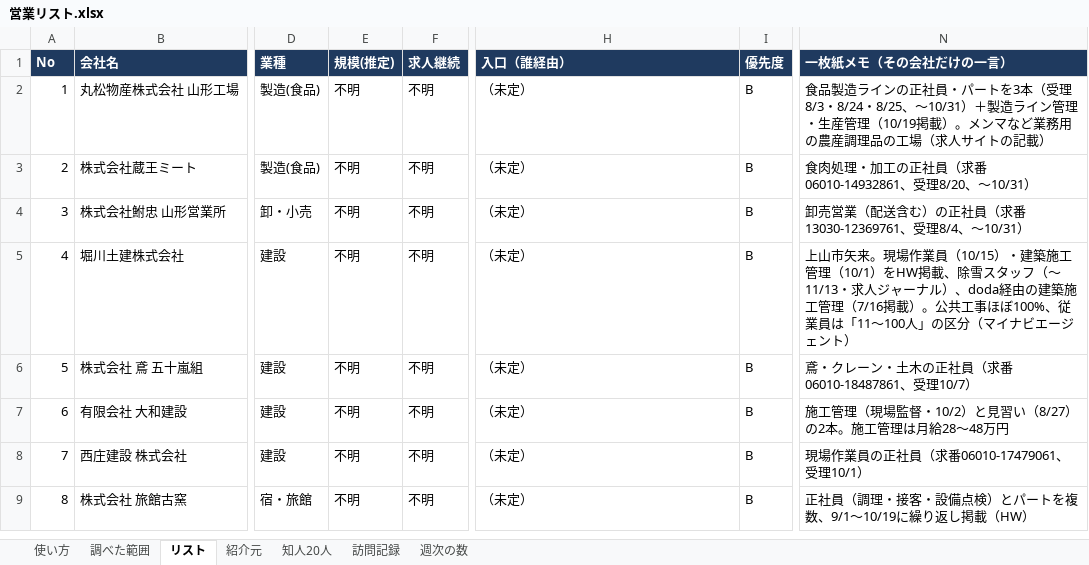
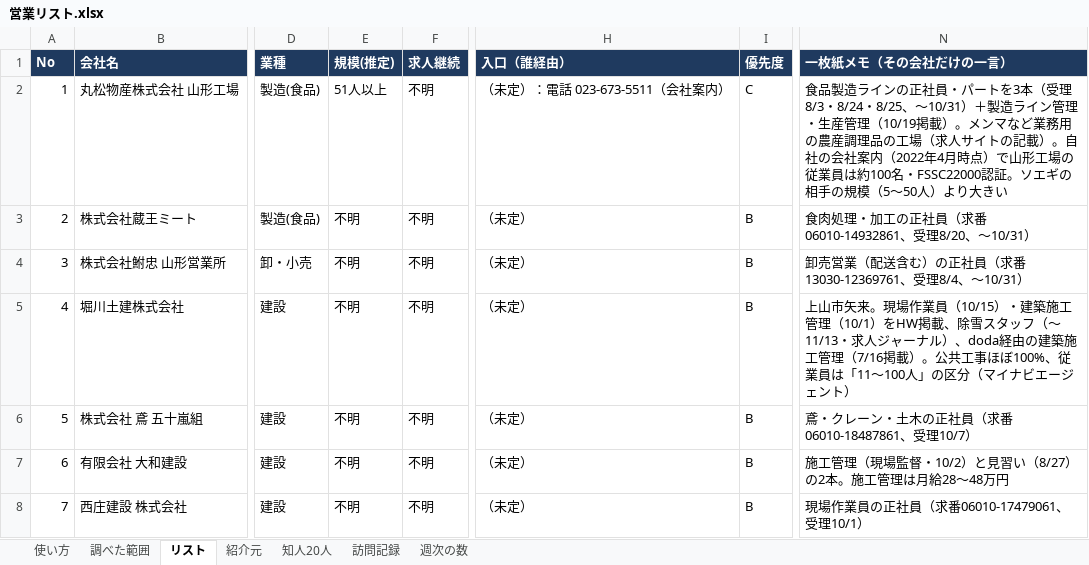
Before and after one commit to LipeRq/Soegi, an Excel workbook: docs/sales/営業リスト.xlsx, sheet リスト, drawn as a sheet; only a part is shown, gaps mark what is left out; the shorter side is filled out with more unchanged rows; values as stored, in another font and other column widths than the file's, no borders; the diff names each change by its address in the sheet, - before the commit and + after, or states it on an @@ line.

```diff
--- a/docs/sales/営業リスト.xlsx (sheet リスト)
+++ b/docs/sales/営業リスト.xlsx (sheet リスト)
-E2 (規模(推定)): 不明
+E2 (規模(推定)): 51人以上
-H2 (入口（誰経由）): （未定）
+H2 (入口（誰経由）): （未定）：電話 023-673-5511（会社案内）
-I2 (優先度): B
+I2 (優先度): C
-N2 (一枚紙メモ（その会社だけの一言）): …の記載）
+N2 (一枚紙メモ（その会社だけの一言）): …の記載）。自社の会社案内（2022年4月時点）で山形工場の従業員は約100名・FSSC22000認証。ソエギの相手の規模（5〜50人）より大きい
```
Also changed, not shown: sheet 紹介元, sheet 調べた範囲, 3 other files.
